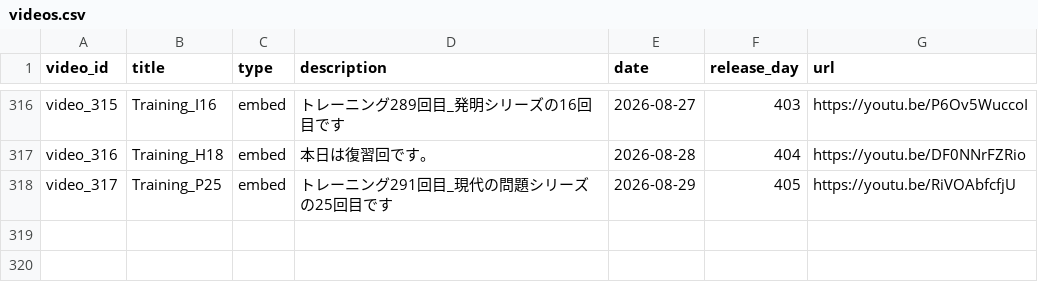
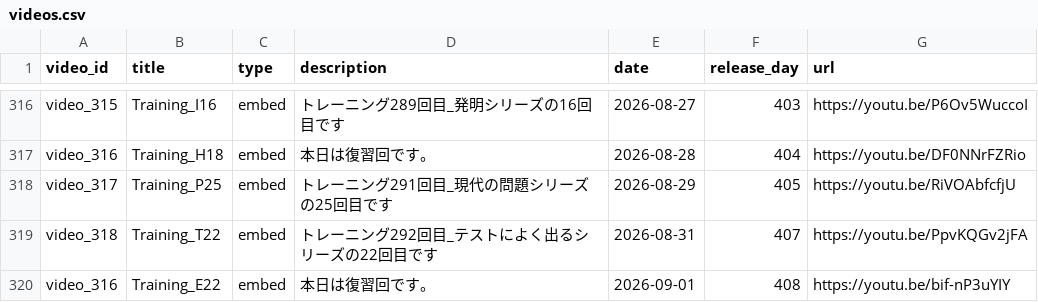
Before and after one commit to boost-ogawa/english-booster, a CSV file: videos.csv, drawn as a sheet; only a part is shown, gaps mark what is left out.

Commit message:
Auto-update videos.csv

```diff
--- a/videos.csv
+++ b/videos.csv
@@ -318 +318,3 @@ video_316,Training_H18,embed,本日は復習回です。,2026-08-28,404,https://
 video_317,Training_P25,embed,トレーニング291回目_現代の問題シリーズの25回目です,2026-08-29,405,https://youtu.be/RiVOAbfcfjU
+video_318,Training_T22,embed,トレーニング292回目_テストによく出るシリーズの22回目です,2026-08-31,407,https://youtu.be/PpvKQGv2jFA
+video_316,Training_E22,embed,本日は復習回です。,2026-09-01,408,https://youtu.be/bif-nP3uYIY
```
